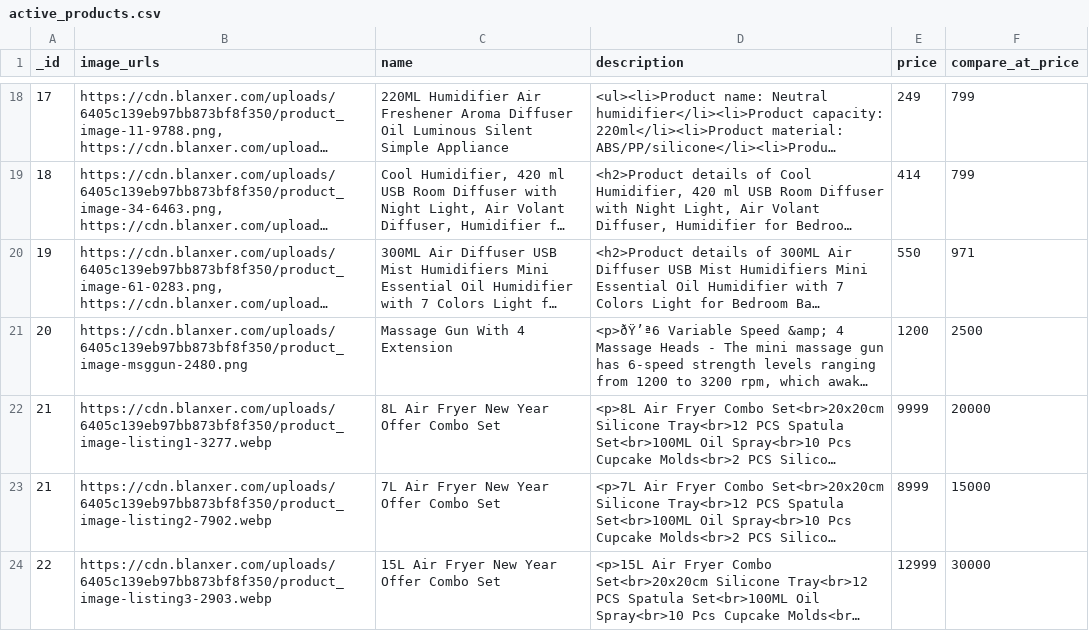
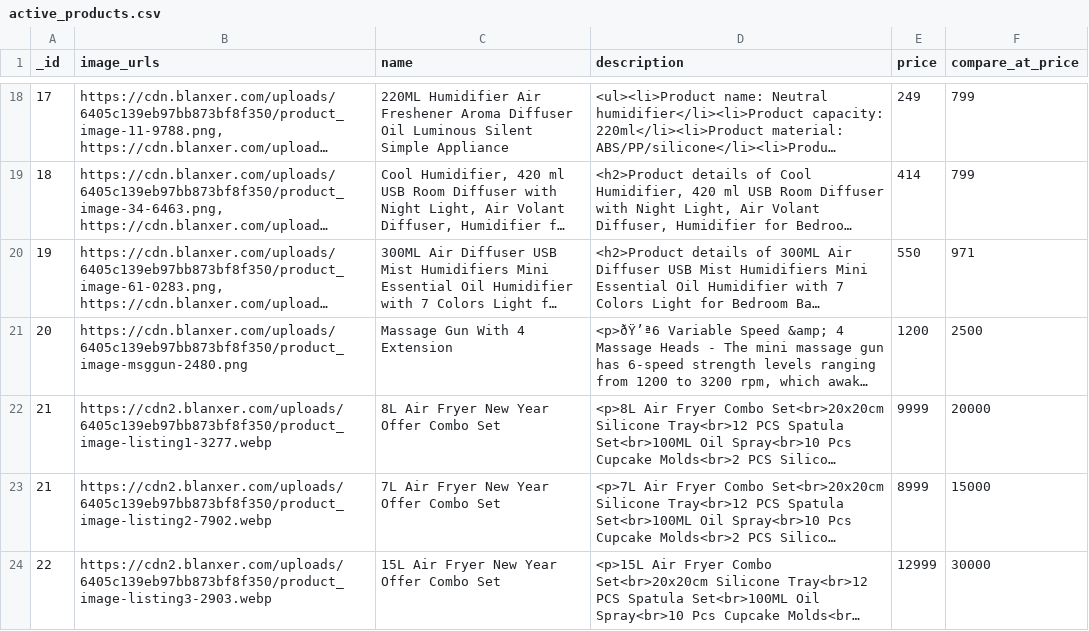
Before and after one commit to bishwashadhikari1/storehouse, a CSV file: csv_output/active_products.csv, drawn as a sheet; only a part is shown, gaps mark what is left out; long unchanged cells end in …; the diff names each change by its address in the sheet, - before the commit and + after, or states it on an @@ line.

Commit message:
updated images

```diff
--- a/csv_output/active_products.csv
+++ b/csv_output/active_products.csv
-B22 (image_urls): https://cdn.blanxer.com/uploads/6405c139eb97bb873bf8f350/product_image-listing1-3277.webp
+B22 (image_urls): https://cdn2.blanxer.com/uploads/6405c139eb97bb873bf8f350/product_image-listing1-3277.webp
-B23 (image_urls): https://cdn.blanxer.com/uploads/6405c139eb97bb873bf8f350/product_image-listing2-7902.webp
+B23 (image_urls): https://cdn2.blanxer.com/uploads/6405c139eb97bb873bf8f350/product_image-listing2-7902.webp
-B24 (image_urls): https://cdn.blanxer.com/uploads/6405c139eb97bb873bf8f350/product_image-listing3-2903.webp
+B24 (image_urls): https://cdn2.blanxer.com/uploads/6405c139eb97bb873bf8f350/product_image-listing3-2903.webp
```
